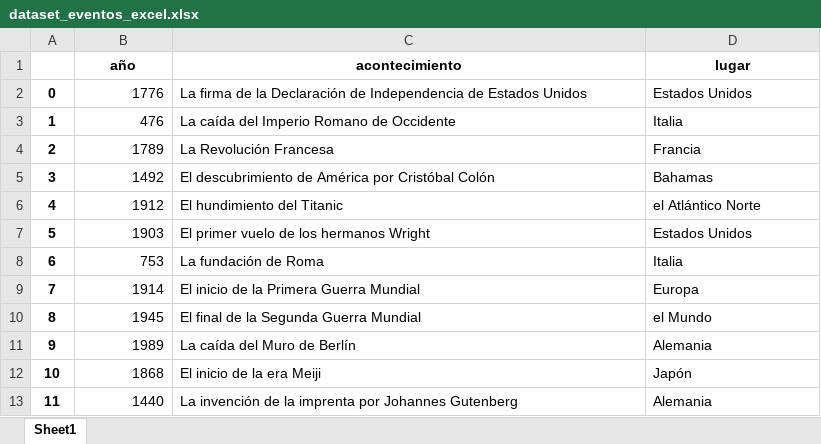
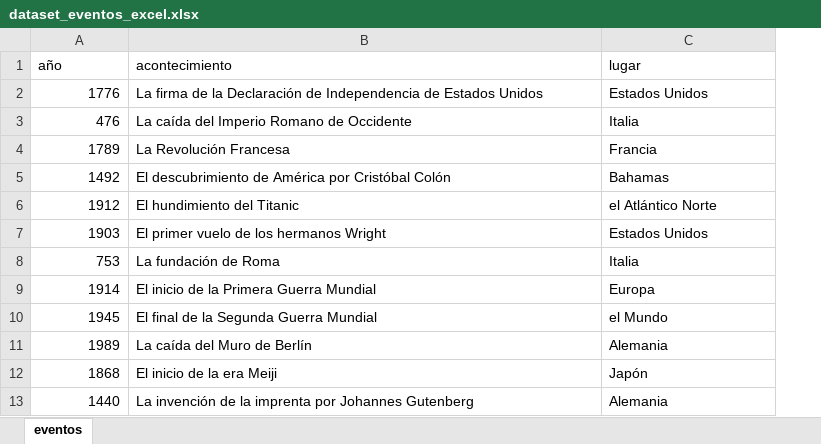
Before and after one commit to maximzip/DS-Online-Maksym, an Excel workbook: 03_Data_Analysis/Sprint_05/Unidad_02_Procesado_Datos_Internos_Ficheros/02_Ejercicios_Workout/data/dataset_eventos_excel.xlsx, sheet eventos, drawn as a sheet; only a part is shown; values as stored, in another font and other column widths than the file's, no borders; removed rows and columns are numbered as before the commit, all else as after; the diff names each change by its address in the sheet, - before the commit and + after, or states it on an @@ line.

```diff
--- a/03_Data_Analysis/Sprint_05/Unidad_02_Procesado_Datos_Internos_Ficheros/02_Ejercicios_Workout/data/dataset_eventos_excel.xlsx (sheet eventos)
+++ b/03_Data_Analysis/Sprint_05/Unidad_02_Procesado_Datos_Internos_Ficheros/02_Ejercicios_Workout/data/dataset_eventos_excel.xlsx (sheet eventos)
-sheet tab: Sheet1
+sheet tab: eventos
-column A, rows 2-13: 0 | 1 | 2 | 3 | 4 | 5 | 6 | 7 | 8 | 9 | 10 | 11
@@ A1:C1 bold: on → off, alignment: center → left @@
```
Also changed, not shown: 03_Data_Analysis/Sprint_05/Unidad_02_Procesado_Datos_Internos_Ficheros/02_Ejercicios_Workout/data/ejercicio_excel.xlsx, 20 other files.
